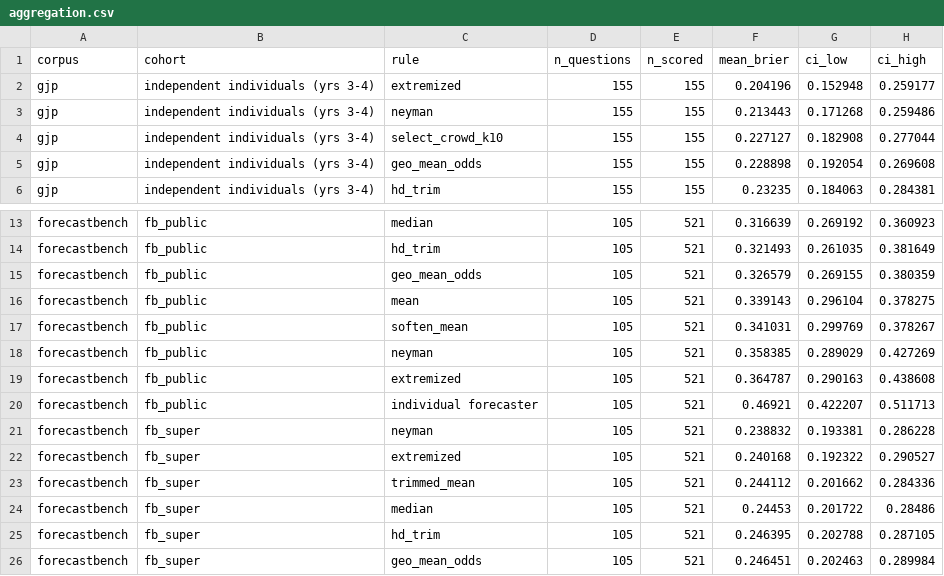
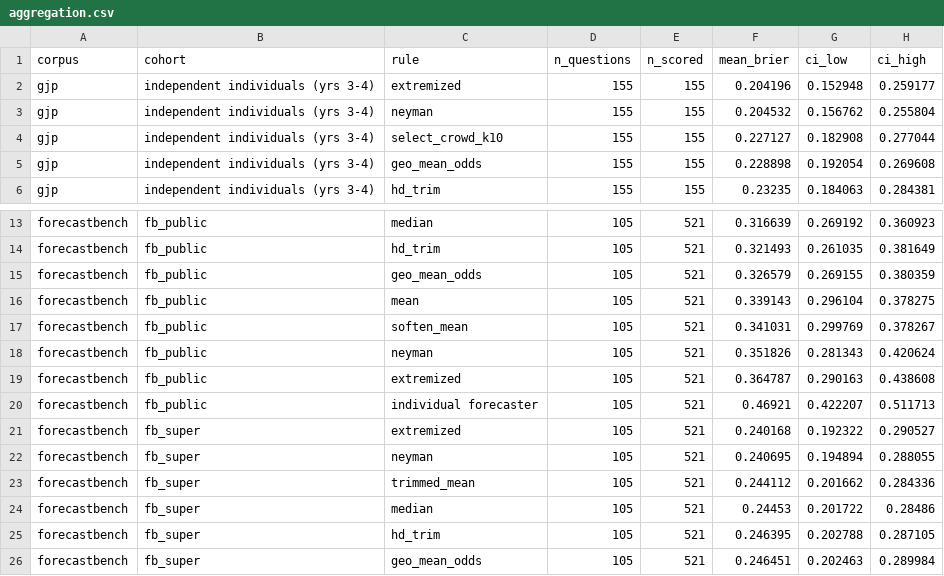
Before and after one commit to nacapule/crowd-forecast-evaluation, a CSV file: analysis/results/aggregation.csv, drawn as a sheet; only a part is shown, gaps mark what is left out.

Commit message:
clamp the neyman rule like the other log-odds rules
aggutils handles exact 0 and 1 by replacing them with quantiles of the
remaining values. That is a data-dependent convention and a different one
from the fixed 1e-3 clamp this project states and applies to the geometric
mean of odds and to the tuned extremized rule: on a crowd holding 30 zeros
it substitutes the 5th percentile of everyone else, which moves the pooled
log odds a long way. Part of the measured gap between neyman and extremized
was therefore a difference in eps policy rather than in aggregation.

Clamping on the way in makes the three comparable. Neyman moves to 0.205 on
the GJP evaluation years (from 0.213), 0.352 on the ForecastBench public
crowd (from 0.358), and 0.241 on the supers (from 0.239), which puts the two
extremizing rules within 0.001 of each other at the front of both the GJP
independents and the supers, and at the back of the public crowd. The
transfer finding is about extremizing, not about a fitted constant.

It also removes a reachable NA: a crowd of nothing but exact 0s and 1s leaves
the substitution no interior values to take a quantile of. Thirty-one
question-horizons in this round are all-extreme; all happen to be all-same,
which aggutils short-circuits, so no result was affected.

Two smaller fixes: agg_trimmed_mean took its length before sort(), which
drops NA, so an NA input would have indexed a shortened vector instead of
propagating; and the count of forecasters changing condition mid-question is
3,729, not 3,730, and is now computed rather than typed.

```diff
--- a/analysis/results/aggregation.csv
+++ b/analysis/results/aggregation.csv
@@ -2,3 +2,3 @@
 "gjp","independent individuals (yrs 3-4)","extremized",155,155,0.204196,0.152948,0.259177
-"gjp","independent individuals (yrs 3-4)","neyman",155,155,0.213443,0.171268,0.259486
+"gjp","independent individuals (yrs 3-4)","neyman",155,155,0.204532,0.156762,0.255804
 "gjp","independent individuals (yrs 3-4)","select_crowd_k10",155,155,0.227127,0.182908,0.277044
@@ -17,7 +17,7 @@
 "forecastbench","fb_public","soften_mean",105,521,0.341031,0.299769,0.378267
-"forecastbench","fb_public","neyman",105,521,0.358385,0.289029,0.427269
+"forecastbench","fb_public","neyman",105,521,0.351826,0.281343,0.420624
 "forecastbench","fb_public","extremized",105,521,0.364787,0.290163,0.438608
 "forecastbench","fb_public","individual forecaster",105,521,0.46921,0.422207,0.511713
-"forecastbench","fb_super","neyman",105,521,0.238832,0.193381,0.286228
 "forecastbench","fb_super","extremized",105,521,0.240168,0.192322,0.290527
+"forecastbench","fb_super","neyman",105,521,0.240695,0.194894,0.288055
 "forecastbench","fb_super","trimmed_mean",105,521,0.244112,0.201662,0.284336
```
Also changed, not shown: 8 other files.
